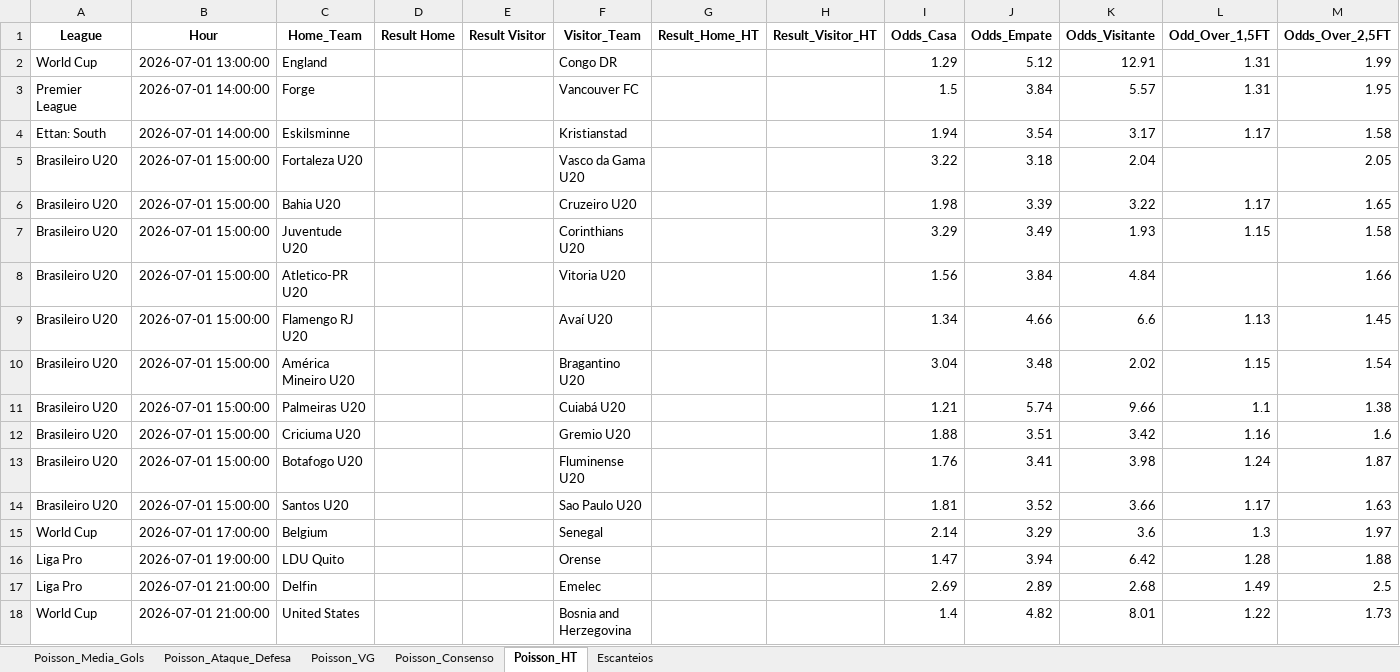
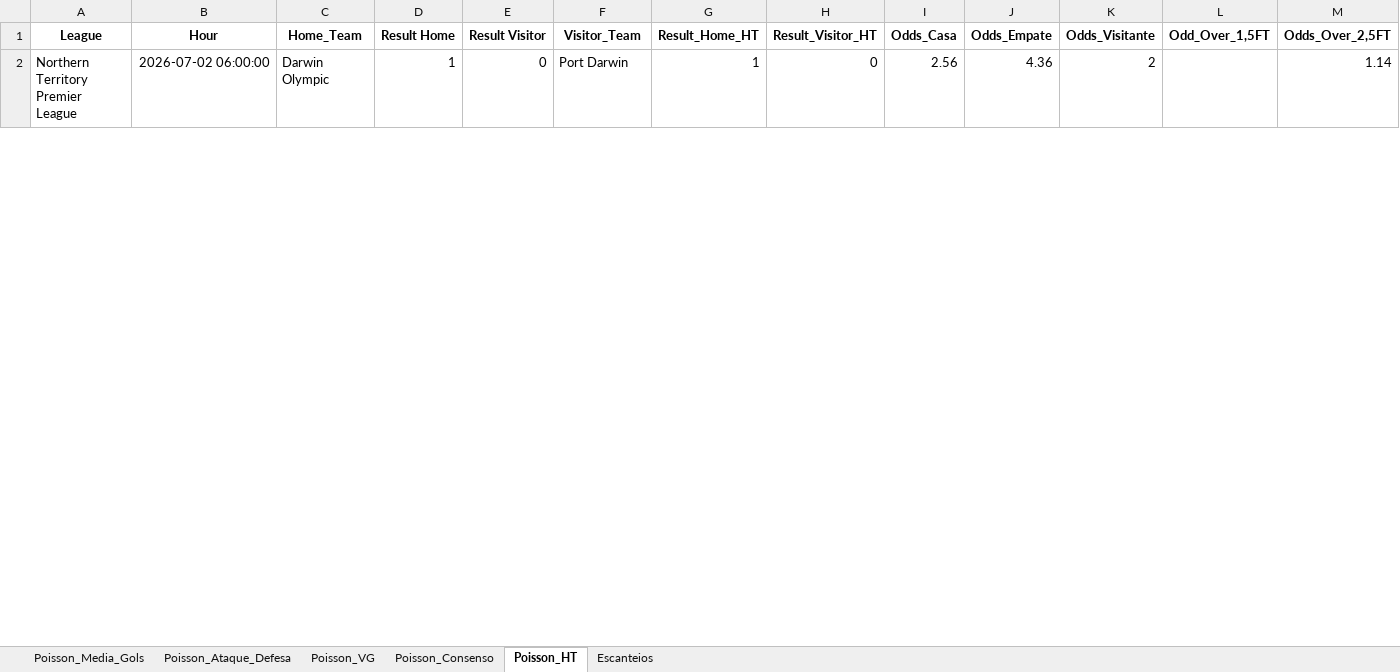
Before and after one commit to AndersonSS91-DEV/Skynet-V18, an Excel workbook: data/POISSON_DUAS_MATRIZES.xlsx, sheet Poisson_HT, drawn as a sheet; only a part is shown; values as stored, in another font and other column widths than the file's, no borders; removed rows and columns are numbered as before the commit, all else as after; rows hold the shown columns only; the diff covers the shown part only; the diff names each change by its address in the sheet, - before the commit and + after, or states it on an @@ line.

```diff
--- a/data/POISSON_DUAS_MATRIZES.xlsx (sheet Poisson_HT)
+++ b/data/POISSON_DUAS_MATRIZES.xlsx (sheet Poisson_HT)
-row 2: World Cup | 2026-07-01 13:00:00 | England |  |  | Congo DR |  |  | 1.29 | 5.12 | 12.91 | 1.31 | 1.99
-row 3: Premier League | 2026-07-01 14:00:00 | Forge |  |  | Vancouver FC |  |  | 1.5 | 3.84 | 5.57 | 1.31 | 1.95
-row 4: Ettan: South | 2026-07-01 14:00:00 | Eskilsminne |  |  | Kristianstad |  |  | 1.94 | 3.54 | 3.17 | 1.17 | 1.58
-row 5: Brasileiro U20 | 2026-07-01 15:00:00 | Fortaleza U20 |  |  | Vasco da Gama U20 |  |  | 3.22 | 3.18 | 2.04 |  | 2.05
-row 6: Brasileiro U20 | 2026-07-01 15:00:00 | Bahia U20 |  |  | Cruzeiro U20 |  |  | 1.98 | 3.39 | 3.22 | 1.17 | 1.65
-row 7: Brasileiro U20 | 2026-07-01 15:00:00 | Juventude U20 |  |  | Corinthians U20 |  |  | 3.29 | 3.49 | 1.93 | 1.15 | 1.58
-row 8: Brasileiro U20 | 2026-07-01 15:00:00 | Atletico-PR U20 |  |  | Vitoria U20 |  |  | 1.56 | 3.84 | 4.84 |  | 1.66
-row 9: Brasileiro U20 | 2026-07-01 15:00:00 | Flamengo RJ U20 |  |  | Avaí U20 |  |  | 1.34 | 4.66 | 6.6 | 1.13 | 1.45
-row 10: Brasileiro U20 | 2026-07-01 15:00:00 | América Mineiro U20 |  |  | Bragantino U20 |  |  | 3.04 | 3.48 | 2.02 | 1.15 | 1.54
-row 11: Brasileiro U20 | 2026-07-01 15:00:00 | Palmeiras U20 |  |  | Cuiabá U20 |  |  | 1.21 | 5.74 | 9.66 | 1.1 | 1.38
-row 12: Brasileiro U20 | 2026-07-01 15:00:00 | Criciuma U20 |  |  | Gremio U20 |  |  | 1.88 | 3.51 | 3.42 | 1.16 | 1.6
-row 13: Brasileiro U20 | 2026-07-01 15:00:00 | Botafogo U20 |  |  | Fluminense U20 |  |  | 1.76 | 3.41 | 3.98 | 1.24 | 1.87
-row 14: Brasileiro U20 | 2026-07-01 15:00:00 | Santos U20 |  |  | Sao Paulo U20 |  |  | 1.81 | 3.52 | 3.66 | 1.17 | 1.63
-row 15: World Cup | 2026-07-01 17:00:00 | Belgium |  |  | Senegal |  |  | 2.14 | 3.29 | 3.6 | 1.3 | 1.97
-row 16: Liga Pro | 2026-07-01 19:00:00 | LDU Quito |  |  | Orense |  |  | 1.47 | 3.94 | 6.42 | 1.28 | 1.88
-row 17: Liga Pro | 2026-07-01 21:00:00 | Delfin |  |  | Emelec |  |  | 2.69 | 2.89 | 2.68 | 1.49 | 2.5
-row 18: World Cup | 2026-07-01 21:00:00 | United States |  |  | Bosnia and Herzegovina |  |  | 1.4 | 4.82 | 8.01 | 1.22 | 1.73
+row 2: Northern Territory Premier League | 2026-07-02 06:00:00 | Darwin Olympic | 1 | 0 | Port Darwin | 1 | 0 | 2.56 | 4.36 | 2 |  | 1.14
```
Also changed, not shown: 20 added rows elsewhere in this sheet, sheet Escanteios, sheet Poisson_Consenso, sheet Poisson_Ataque_Defesa, sheet Poisson_Media_Gols, sheet Poisson_VG, 1 other file.
